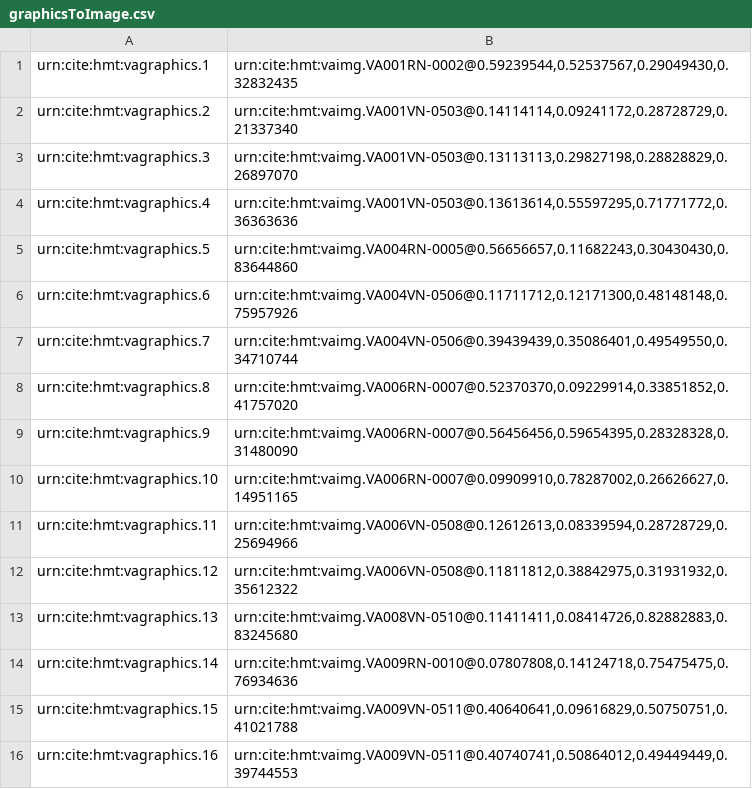
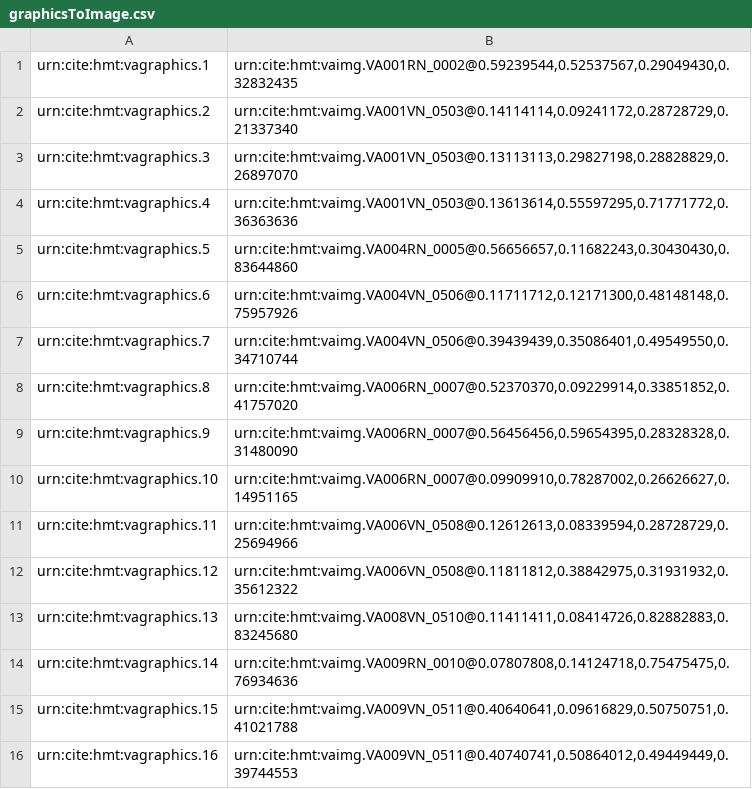
Before and after one commit to homermultitext/hmt-archive, a CSV file: archive/indices/otherVenA/graphicsToImage.csv, drawn as a sheet.

Commit message:
Update image URNs

```diff
--- a/archive/indices/otherVenA/graphicsToImage.csv
+++ b/archive/indices/otherVenA/graphicsToImage.csv
@@ -1,16 +1,16 @@
-urn:cite:hmt:vagraphics.1,"urn:cite:hmt:vaimg.VA001RN-0002@0.59239544,0.52537567,0.29049430,0.32832435"
-urn:cite:hmt:vagraphics.2,"urn:cite:hmt:vaimg.VA001VN-0503@0.14114114,0.09241172,0.28728729,0.21337340"
-urn:cite:hmt:vagraphics.3,"urn:cite:hmt:vaimg.VA001VN-0503@0.13113113,0.29827198,0.28828829,0.26897070"
-urn:cite:hmt:vagraphics.4,"urn:cite:hmt:vaimg.VA001VN-0503@0.13613614,0.55597295,0.71771772,0.36363636"
-urn:cite:hmt:vagraphics.5,"urn:cite:hmt:vaimg.VA004RN-0005@0.56656657,0.11682243,0.30430430,0.83644860"
-urn:cite:hmt:vagraphics.6,"urn:cite:hmt:vaimg.VA004VN-0506@0.11711712,0.12171300,0.48148148,0.75957926"
-urn:cite:hmt:vagraphics.7,"urn:cite:hmt:vaimg.VA004VN-0506@0.39439439,0.35086401,0.49549550,0.34710744"
-urn:cite:hmt:vagraphics.8,"urn:cite:hmt:vaimg.VA006RN-0007@0.52370370,0.09229914,0.33851852,0.41757020"
-urn:cite:hmt:vagraphics.9,"urn:cite:hmt:vaimg.VA006RN-0007@0.56456456,0.59654395,0.28328328,0.31480090"
-urn:cite:hmt:vagraphics.10,"urn:cite:hmt:vaimg.VA006RN-0007@0.09909910,0.78287002,0.26626627,0.14951165"
-urn:cite:hmt:vagraphics.11,"urn:cite:hmt:vaimg.VA006VN-0508@0.12612613,0.08339594,0.28728729,0.25694966"
-urn:cite:hmt:vagraphics.12,"urn:cite:hmt:vaimg.VA006VN-0508@0.11811812,0.38842975,0.31931932,0.35612322"
-urn:cite:hmt:vagraphics.13,"urn:cite:hmt:vaimg.VA008VN-0510@0.11411411,0.08414726,0.82882883,0.83245680"
-urn:cite:hmt:vagraphics.14,"urn:cite:hmt:vaimg.VA009RN-0010@0.07807808,0.14124718,0.75475475,0.76934636"
-urn:cite:hmt:vagraphics.15,"urn:cite:hmt:vaimg.VA009VN-0511@0.40640641,0.09616829,0.50750751,0.41021788"
-urn:cite:hmt:vagraphics.16,"urn:cite:hmt:vaimg.VA009VN-0511@0.40740741,0.50864012,0.49449449,0.39744553"
+urn:cite:hmt:vagraphics.1,"urn:cite:hmt:vaimg.VA001RN_0002@0.59239544,0.52537567,0.29049430,0.32832435"
+urn:cite:hmt:vagraphics.2,"urn:cite:hmt:vaimg.VA001VN_0503@0.14114114,0.09241172,0.28728729,0.21337340"
+urn:cite:hmt:vagraphics.3,"urn:cite:hmt:vaimg.VA001VN_0503@0.13113113,0.29827198,0.28828829,0.26897070"
+urn:cite:hmt:vagraphics.4,"urn:cite:hmt:vaimg.VA001VN_0503@0.13613614,0.55597295,0.71771772,0.36363636"
+urn:cite:hmt:vagraphics.5,"urn:cite:hmt:vaimg.VA004RN_0005@0.56656657,0.11682243,0.30430430,0.83644860"
+urn:cite:hmt:vagraphics.6,"urn:cite:hmt:vaimg.VA004VN_0506@0.11711712,0.12171300,0.48148148,0.75957926"
+urn:cite:hmt:vagraphics.7,"urn:cite:hmt:vaimg.VA004VN_0506@0.39439439,0.35086401,0.49549550,0.34710744"
+urn:cite:hmt:vagraphics.8,"urn:cite:hmt:vaimg.VA006RN_0007@0.52370370,0.09229914,0.33851852,0.41757020"
+urn:cite:hmt:vagraphics.9,"urn:cite:hmt:vaimg.VA006RN_0007@0.56456456,0.59654395,0.28328328,0.31480090"
+urn:cite:hmt:vagraphics.10,"urn:cite:hmt:vaimg.VA006RN_0007@0.09909910,0.78287002,0.26626627,0.14951165"
+urn:cite:hmt:vagraphics.11,"urn:cite:hmt:vaimg.VA006VN_0508@0.12612613,0.08339594,0.28728729,0.25694966"
+urn:cite:hmt:vagraphics.12,"urn:cite:hmt:vaimg.VA006VN_0508@0.11811812,0.38842975,0.31931932,0.35612322"
+urn:cite:hmt:vagraphics.13,"urn:cite:hmt:vaimg.VA008VN_0510@0.11411411,0.08414726,0.82882883,0.83245680"
+urn:cite:hmt:vagraphics.14,"urn:cite:hmt:vaimg.VA009RN_0010@0.07807808,0.14124718,0.75475475,0.76934636"
+urn:cite:hmt:vagraphics.15,"urn:cite:hmt:vaimg.VA009VN_0511@0.40640641,0.09616829,0.50750751,0.41021788"
+urn:cite:hmt:vagraphics.16,"urn:cite:hmt:vaimg.VA009VN_0511@0.40740741,0.50864012,0.49449449,0.39744553"
```
Also changed, not shown: archive/indices/otherVenA/shipsToImage.csv.
